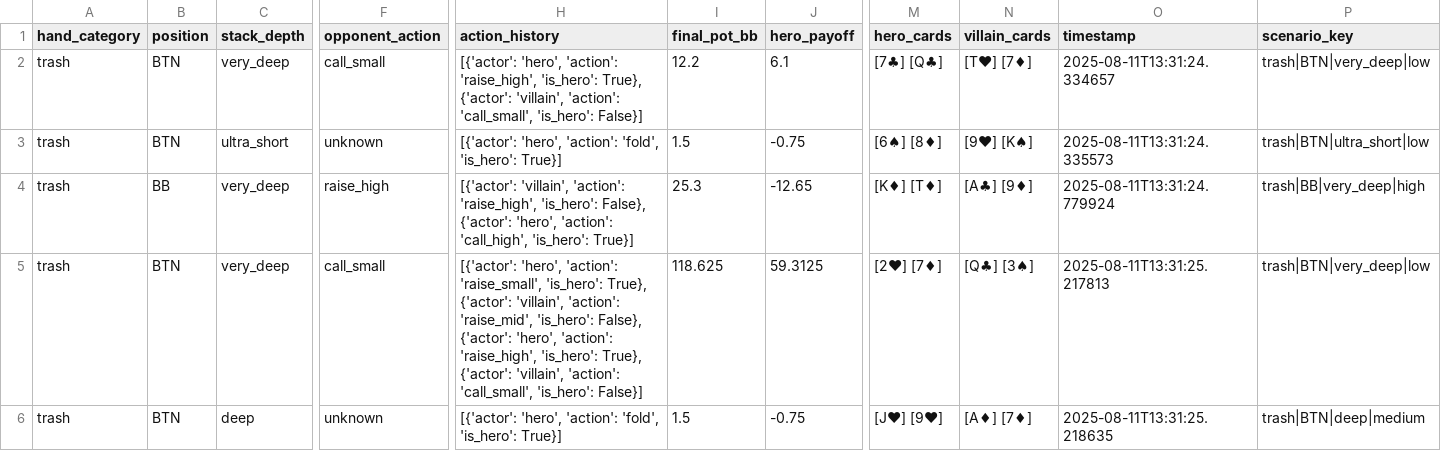
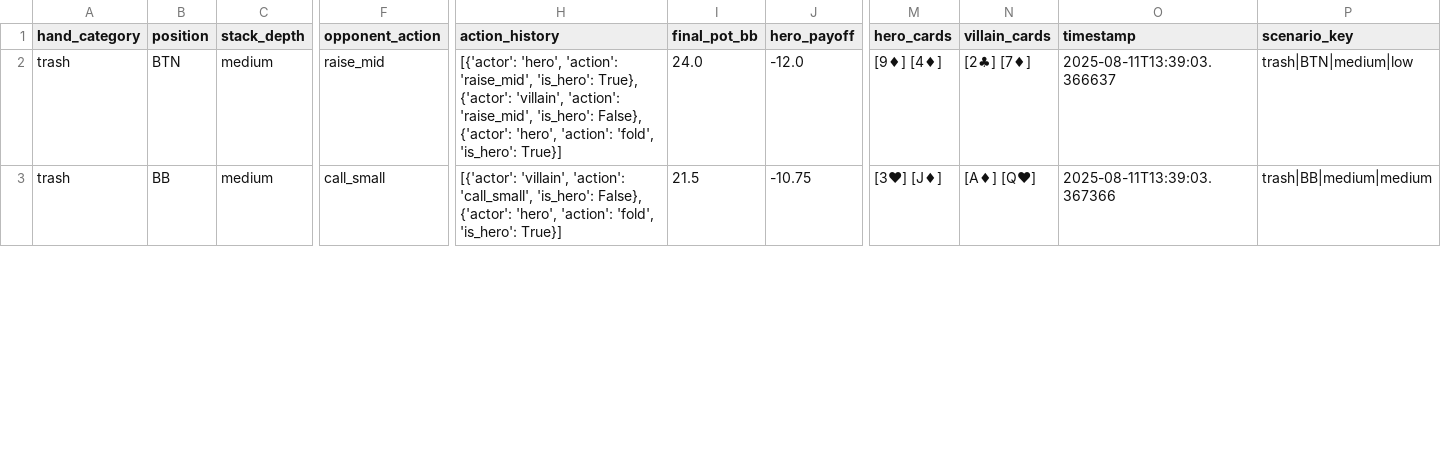
Before and after one commit to cemgb1/poker-cfr-ai, a CSV file: demo_natural_scenarios.csv, drawn as a sheet; only a part is shown, gaps mark what is left out; removed rows and columns are numbered as before the commit, all else as after; rows hold the shown columns only; the diff covers the shown part only; the diff names each change by its address in the sheet, - before the commit and + after, or states it on an @@ line.

```diff
--- a/demo_natural_scenarios.csv
+++ b/demo_natural_scenarios.csv
-row 2: trash | BTN | very_deep | call_small | [{'actor': 'hero', 'action': 'raise_high', 'is_hero': True}, {'actor': 'villain', 'action': 'call_small', 'is_hero': False}] | 12.2 | 6.1 | [7♣] [Q♣] | [T♥] [7♦] | 2025-08-11T13:31:24.334657 | trash|BTN|very_deep|low
-row 3: trash | BTN | ultra_short | unknown | [{'actor': 'hero', 'action': 'fold', 'is_hero': True}] | 1.5 | -0.75 | [6♠] [8♦] | [9♥] [K♠] | 2025-08-11T13:31:24.335573 | trash|BTN|ultra_short|low
-row 4: trash | BB | very_deep | raise_high | [{'actor': 'villain', 'action': 'raise_high', 'is_hero': False}, {'actor': 'hero', 'action': 'call_high', 'is_hero': True}] | 25.3 | -12.65 | [K♦] [T♦] | [A♣] [9♦] | 2025-08-11T13:31:24.779924 | trash|BB|very_deep|high
-C2 (stack_depth): very_deep
+C2 (stack_depth): medium
-F2 (opponent_action): call_small
+F2 (opponent_action): raise_mid
-H2 (action_history): …'hero', 'action': 'raise_small', 'is_hero': True}, {'actor': 'villain', 'action': 'raise_mid', 'is_hero': False}, {'actor': 'hero', 'action': 'raise_high', 'is_hero': True}, {'actor': 'villain', 'action': 'call_small', 'is_hero': False}]
+H2 (action_history): …'hero', 'action': 'raise_mid', 'is_hero': True}, {'actor': 'villain', 'action': 'raise_mid', 'is_hero': False}, {'actor': 'hero', 'action': 'fold', 'is_hero': True}]
-I2 (final_pot_bb): 118.625
+I2 (final_pot_bb): 24.0
-J2 (hero_payoff): 59.3125
+J2 (hero_payoff): -12.0
-M2 (hero_cards): [2♥] [7♦]
+M2 (hero_cards): [9♦] [4♦]
-N2 (villain_cards): [Q♣] [3♠]
+N2 (villain_cards): [2♣] [7♦]
-O2 (timestamp): 2025-08-11T13:31:25.217813
+O2 (timestamp): 2025-08-11T13:39:03.366637
-P2 (scenario_key): trash|BTN|very_deep|low
+P2 (scenario_key): trash|BTN|medium|low
-B3 (position): BTN
+B3 (position): BB
-C3 (stack_depth): deep
+C3 (stack_depth): medium
-F3 (opponent_action): unknown
+F3 (opponent_action): call_small
-H3 (action_history): [{'actor': 'hero', 'action':…
+H3 (action_history): [{'actor': 'villain', 'action': 'call_small', 'is_hero': False}, {'actor': 'hero', 'action':…
-I3 (final_pot_bb): 1.5
+I3 (final_pot_bb): 21.5
-J3 (hero_payoff): -0.75
+J3 (hero_payoff): -10.75
-M3 (hero_cards): [J♥] [9♥]
+M3 (hero_cards): [3♥] [J♦]
-N3 (villain_cards): [A♦] [7♦]
+N3 (villain_cards): [A♦] [Q♥]
-O3 (timestamp): 2025-08-11T13:31:25.218635
+O3 (timestamp): 2025-08-11T13:39:03.367366
-P3 (scenario_key): trash|BTN|deep|medium
+P3 (scenario_key): trash|BB|medium|medium
```
Also changed, not shown: 2 removed rows and 34 edited cells elsewhere in this file, hero_demo_natural_strategies.csv, villain_demo_natural_strategies.csv, 11 other files.
